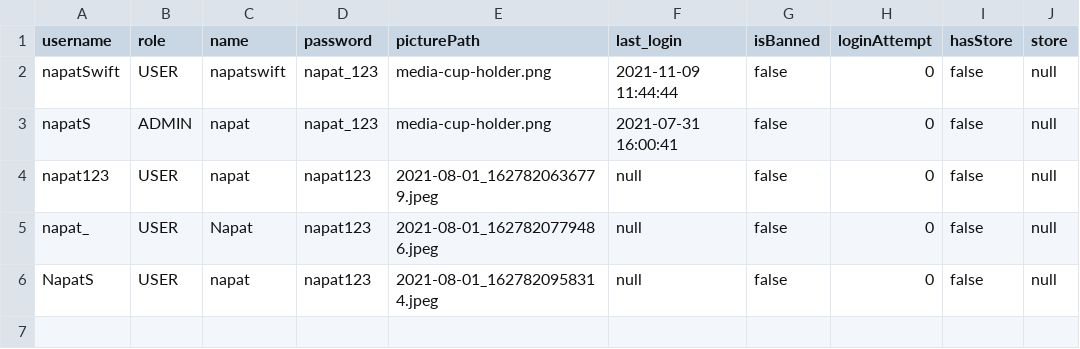
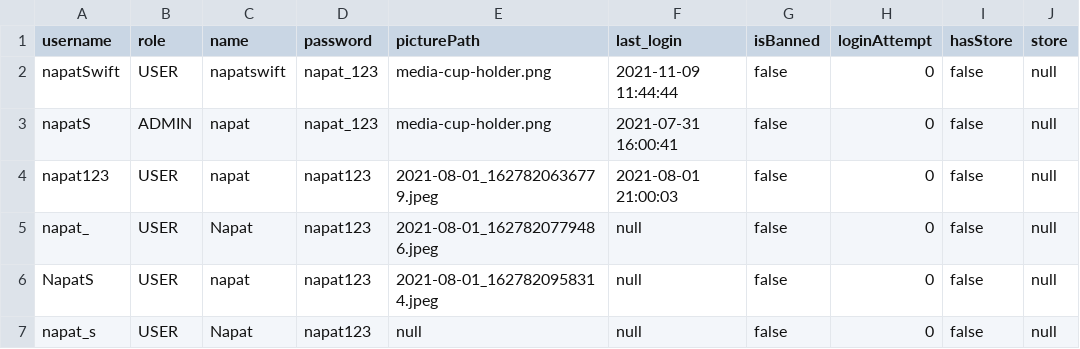
Before and after one commit to napatswift/project-641-mercury, a CSV file: data/users.csv, drawn as a sheet.

```diff
--- a/data/users.csv
+++ b/data/users.csv
@@ -3,4 +3,5 @@ napatSwift,USER,napatswift,napat_123,media-cup-holder.png,2021-11-09 11:44:44,fa
 napatS,ADMIN,napat,napat_123,media-cup-holder.png,2021-07-31 16:00:41,false,0,false,null
-napat123,USER,napat,napat123,2021-08-01_1627820636779.jpeg,null,false,0,false,null
+napat123,USER,napat,napat123,2021-08-01_1627820636779.jpeg,2021-08-01 21:00:03,false,0,false,null
 napat_,USER,Napat,napat123,2021-08-01_1627820779486.jpeg,null,false,0,false,null
 NapatS,USER,napat,napat123,2021-08-01_1627820958314.jpeg,null,false,0,false,null
+napat_s,USER,Napat,napat123,null,null,false,0,false,null
```
Also changed, not shown: 7 other files.
